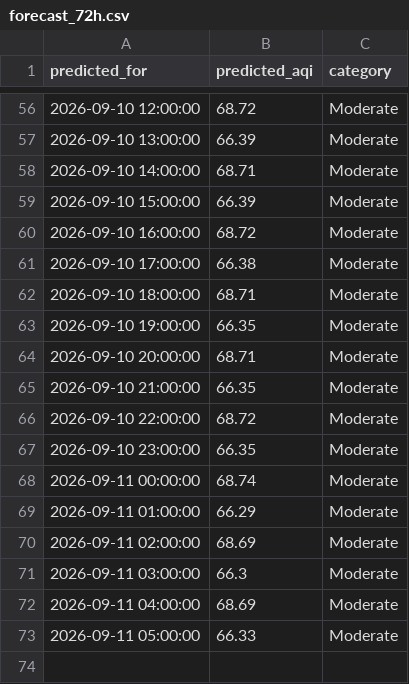
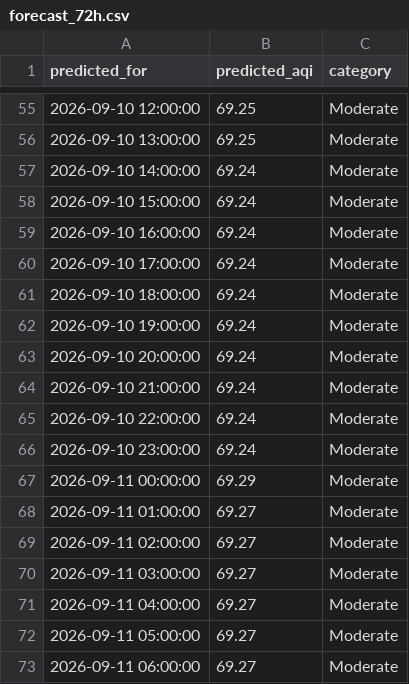
Before and after one commit to umerkhan791/Pearls-AQI-Predictor, a CSV file: data/forecast_72h.csv, drawn as a sheet; only a part is shown, gaps mark what is left out; the diff covers the shown part only.

```diff
--- a/data/forecast_72h.csv
+++ b/data/forecast_72h.csv
@@ -56,18 +55,19 @@ predicted_for,predicted_aqi,category
-2026-09-10 12:00:00,68.72,Moderate
-2026-09-10 13:00:00,66.39,Moderate
-2026-09-10 14:00:00,68.71,Moderate
-2026-09-10 15:00:00,66.39,Moderate
-2026-09-10 16:00:00,68.72,Moderate
-2026-09-10 17:00:00,66.38,Moderate
-2026-09-10 18:00:00,68.71,Moderate
-2026-09-10 19:00:00,66.35,Moderate
-2026-09-10 20:00:00,68.71,Moderate
-2026-09-10 21:00:00,66.35,Moderate
-2026-09-10 22:00:00,68.72,Moderate
-2026-09-10 23:00:00,66.35,Moderate
-2026-09-11 00:00:00,68.74,Moderate
-2026-09-11 01:00:00,66.29,Moderate
-2026-09-11 02:00:00,68.69,Moderate
-2026-09-11 03:00:00,66.3,Moderate
-2026-09-11 04:00:00,68.69,Moderate
-2026-09-11 05:00:00,66.33,Moderate
+2026-09-10 12:00:00,69.25,Moderate
+2026-09-10 13:00:00,69.25,Moderate
+2026-09-10 14:00:00,69.24,Moderate
+2026-09-10 15:00:00,69.24,Moderate
+2026-09-10 16:00:00,69.24,Moderate
+2026-09-10 17:00:00,69.24,Moderate
+2026-09-10 18:00:00,69.24,Moderate
+2026-09-10 19:00:00,69.24,Moderate
+2026-09-10 20:00:00,69.24,Moderate
+2026-09-10 21:00:00,69.24,Moderate
+2026-09-10 22:00:00,69.24,Moderate
+2026-09-10 23:00:00,69.24,Moderate
+2026-09-11 00:00:00,69.29,Moderate
+2026-09-11 01:00:00,69.27,Moderate
+2026-09-11 02:00:00,69.27,Moderate
+2026-09-11 03:00:00,69.27,Moderate
+2026-09-11 04:00:00,69.27,Moderate
+2026-09-11 05:00:00,69.27,Moderate
+2026-09-11 06:00:00,69.27,Moderate
```
Also changed, not shown: 1 removed row and 53 edited cells elsewhere in this file.
